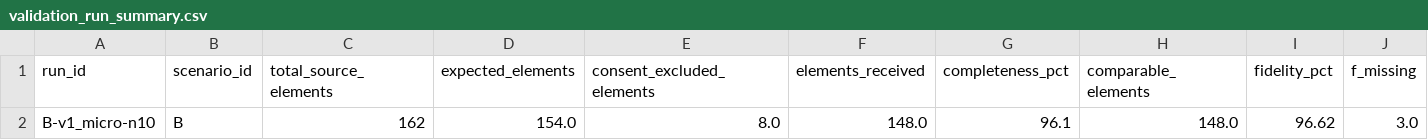
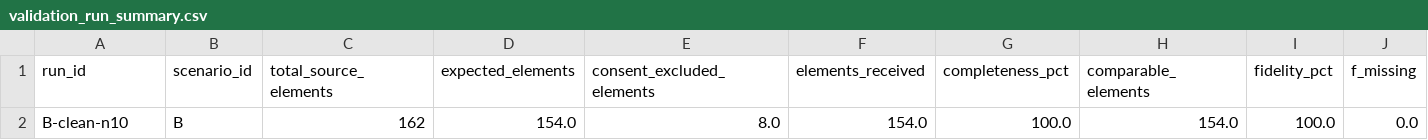
Before and after one commit to Nirmala2205/behavioral-health-interoperability-validation, a CSV file: outputs/scenario_B/validation_run_summary.csv, drawn as a sheet; only a part is shown; removed rows and columns are numbered as before the commit, all else as after; rows hold the shown columns only; the diff names each change by its address in the sheet, - before the commit and + after, or states it on an @@ line.

```diff
--- a/outputs/scenario_B/validation_run_summary.csv
+++ b/outputs/scenario_B/validation_run_summary.csv
-row 2: B-v1_micro-n10 | B | 162 | 154.0 | 8.0 | 148.0 | 96.1 | 148.0 | 96.62 | 3.0
+row 2: B-clean-n10 | B | 162 | 154.0 | 8.0 | 154.0 | 100.0 | 154.0 | 100.0 | 0.0
```
Also changed, not shown: data/processed/scenario_B/validation_results.csv, data/received/scenario_B/received_data.csv, 7 other files.
